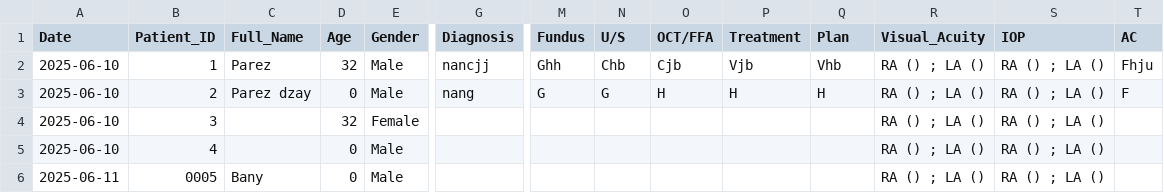
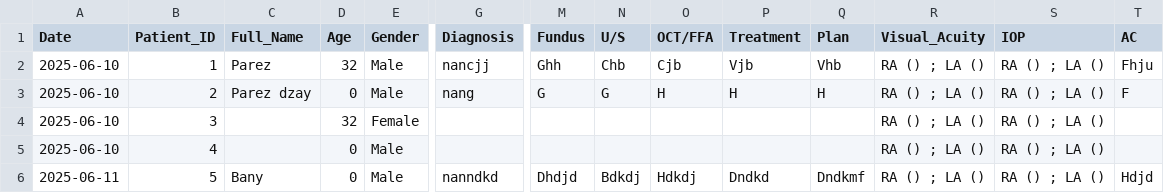
Before and after one commit to ParezDzay/Kawa, a CSV file: eye_data.csv, drawn as a sheet; only a part is shown, gaps mark what is left out; removed rows and columns are numbered as before the commit, all else as after; rows hold the shown columns only; the diff names each change by its address in the sheet, - before the commit and + after, or states it on an @@ line.

Commit message:
Post-visit update for Patient 5

```diff
--- a/eye_data.csv
+++ b/eye_data.csv
-row 6: 2025-06-11 | 0005 | Bany | 0 | Male |  |  |  |  |  |  | RA () ; LA () | RA () ; LA ()
+row 6: 2025-06-11 | 5 | Bany | 0 | Male | nanndkd | Dhdjd | Bdkdj | Hdkdj | Dndkd | Dndkmf | RA () ; LA () | RA () ; LA () | Hdjd
```
